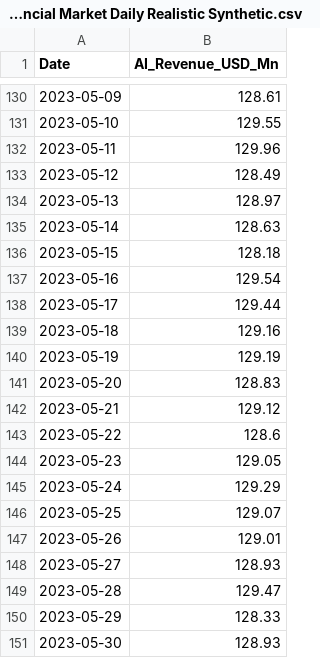
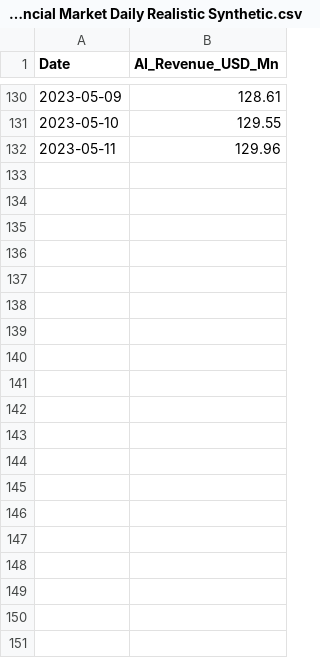
Before and after one commit to najwafebryla/mpdw, a CSV file: Pertemuan 1/AI Financial Market Daily Realistic Synthetic.csv, drawn as a sheet; only a part is shown, gaps mark what is left out; the diff covers the shown part only.

Commit message:
Update AI Financial Market Daily Realistic Synthetic.csv

```diff
--- a/Pertemuan 1/AI Financial Market Daily Realistic Synthetic.csv
+++ b/Pertemuan 1/AI Financial Market Daily Realistic Synthetic.csv
@@ -132,20 +132 @@
 2023-05-11,129.96
-2023-05-12,128.49
-2023-05-13,128.97
-2023-05-14,128.63
-2023-05-15,128.18
-2023-05-16,129.54
-2023-05-17,129.44
-2023-05-18,129.16
-2023-05-19,129.19
-2023-05-20,128.83
-2023-05-21,129.12
-2023-05-22,128.6
-2023-05-23,129.05
-2023-05-24,129.29
-2023-05-25,129.07
-2023-05-26,129.01
-2023-05-27,128.93
-2023-05-28,129.47
-2023-05-29,128.33
-2023-05-30,128.93
```
Also changed, not shown: 50 removed rows elsewhere in this file.
